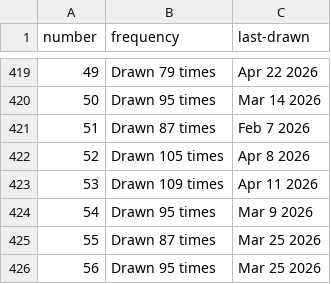
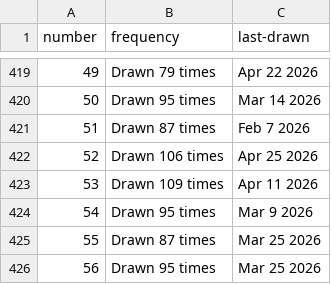
Before and after one commit to kv-hearst/powerball, a CSV file: data/main_ball.csv, drawn as a sheet; only a part is shown, gaps mark what is left out; the diff covers the shown part only.

```diff
--- a/data/main_ball.csv
+++ b/data/main_ball.csv
@@ -421,3 +421,3 @@ number,frequency,last-drawn
 51,Drawn 87 times,Feb 7 2026
-52,Drawn 105 times,Apr 8 2026
+52,Drawn 106 times,Apr 25 2026
 53,Drawn 109 times,Apr 11 2026
```
Also changed, not shown: 20 edited cells elsewhere in this file, data/main_ball_active.csv, data/main_ball_cleaned.csv, 4 other files.
